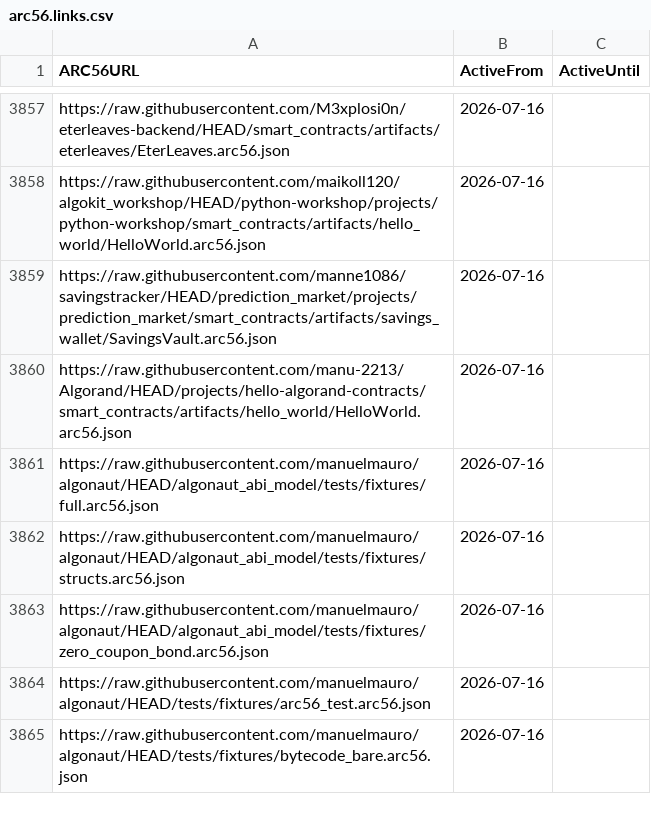
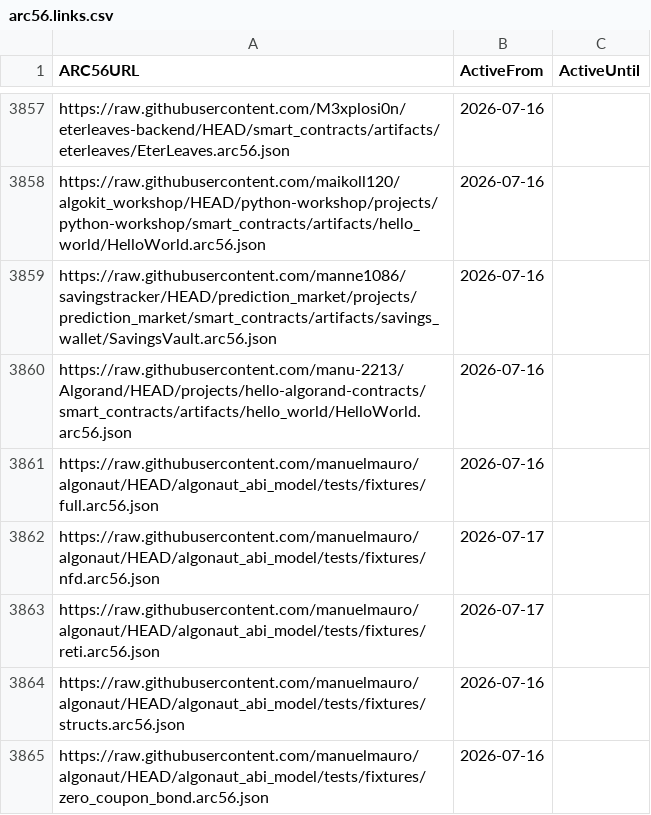
Before and after one commit to scholtz/ARC56Registry, a CSV file: arc56.links.csv, drawn as a sheet; only a part is shown, gaps mark what is left out; the shorter side is filled out with more unchanged rows; the diff names each change by its address in the sheet, - before the commit and + after, or states it on an @@ line.

```diff
--- a/arc56.links.csv
+++ b/arc56.links.csv
+row 3862: https://raw.githubusercontent.com/manuelmauro/algonaut/HEAD/algonaut_abi_model/tests/fixtures/nfd.arc56.json | 2026-07-17
+row 3863: https://raw.githubusercontent.com/manuelmauro/algonaut/HEAD/algonaut_abi_model/tests/fixtures/reti.arc56.json | 2026-07-17
```
